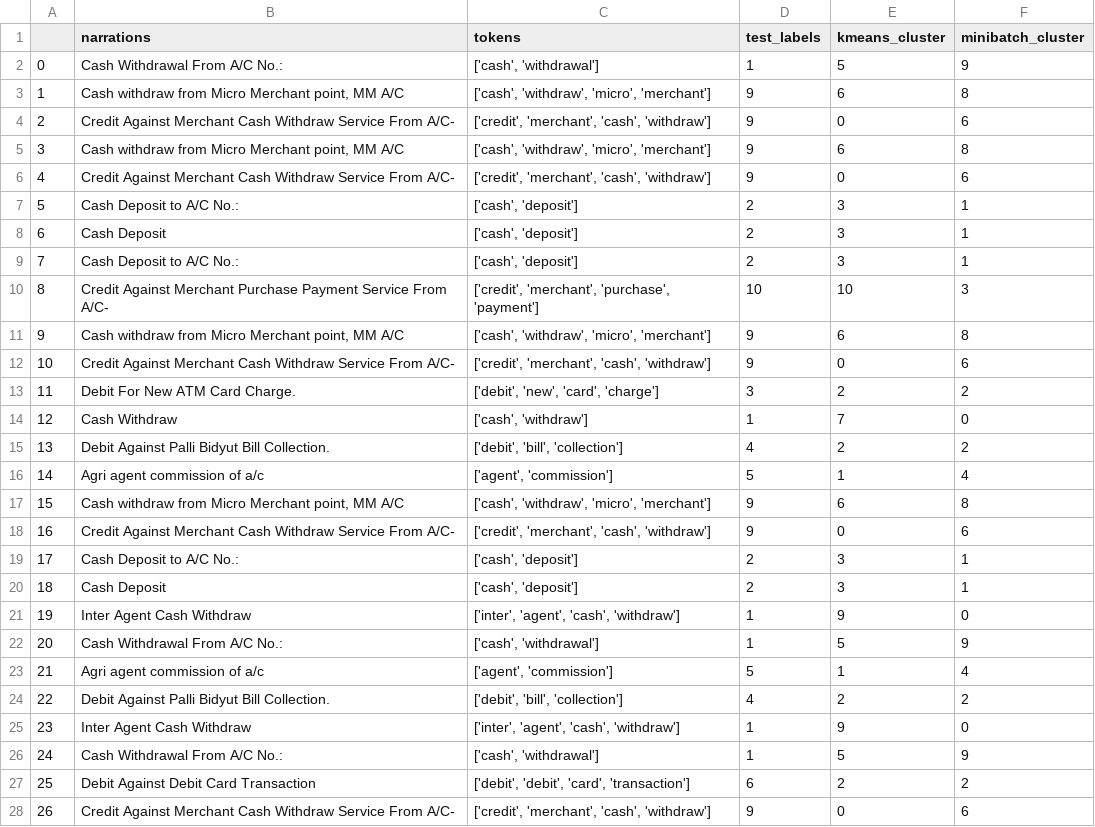
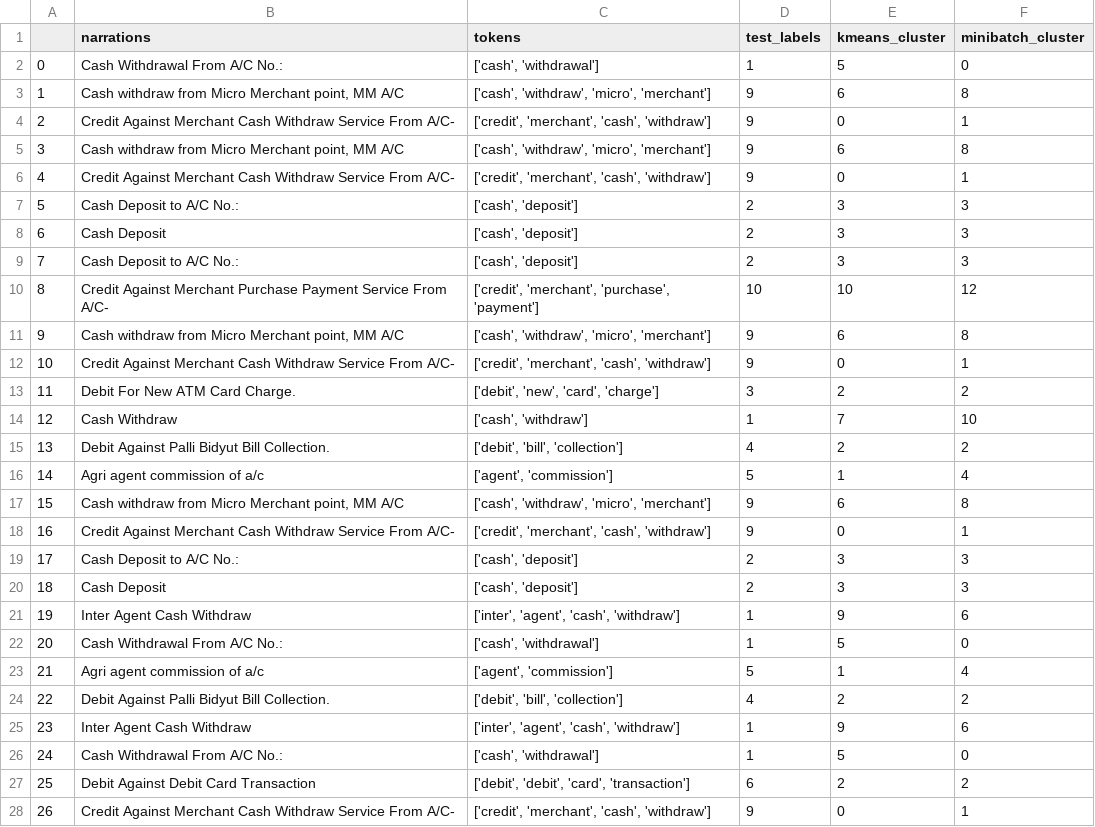
Before and after one commit to hishamcse/Business_Analytics_Transaction_Clustering, a CSV file: test_result.csv, drawn as a sheet; only a part is shown; the diff covers the shown part only.

Commit message:
Remove more irrelevant words for better clustering

```diff
--- a/test_result.csv
+++ b/test_result.csv
@@ -1,15 +1,15 @@
 ,narrations,tokens,test_labels,kmeans_cluster,minibatch_cluster
-0,Cash Withdrawal From A/C No.: ,"['cash', 'withdrawal']",1,5,9
+0,Cash Withdrawal From A/C No.: ,"['cash', 'withdrawal']",1,5,0
 1,"Cash withdraw from Micro Merchant point, MM A/C ","['cash', 'withdraw', 'micro', 'merchant']",9,6,8
-2,Credit Against Merchant Cash Withdraw Service From A/C-,"['credit', 'merchant', 'cash', 'withdraw']",9,0,6
+2,Credit Against Merchant Cash Withdraw Service From A/C-,"['credit', 'merchant', 'cash', 'withdraw']",9,0,1
 3,"Cash withdraw from Micro Merchant point, MM A/C ","['cash', 'withdraw', 'micro', 'merchant']",9,6,8
-4,Credit Against Merchant Cash Withdraw Service From A/C-,"['credit', 'merchant', 'cash', 'withdraw']",9,0,6
-5,Cash Deposit to A/C No.: ,"['cash', 'deposit']",2,3,1
-6,Cash Deposit,"['cash', 'deposit']",2,3,1
-7,Cash Deposit to A/C No.: ,"['cash', 'deposit']",2,3,1
-8,Credit Against Merchant Purchase Payment Service From A/C-,"['credit', 'merchant', 'purchase', 'payment']",10,10,3
+4,Credit Against Merchant Cash Withdraw Service From A/C-,"['credit', 'merchant', 'cash', 'withdraw']",9,0,1
+5,Cash Deposit to A/C No.: ,"['cash', 'deposit']",2,3,3
+6,Cash Deposit,"['cash', 'deposit']",2,3,3
+7,Cash Deposit to A/C No.: ,"['cash', 'deposit']",2,3,3
+8,Credit Against Merchant Purchase Payment Service From A/C-,"['credit', 'merchant', 'purchase', 'payment']",10,10,12
 9,"Cash withdraw from Micro Merchant point, MM A/C ","['cash', 'withdraw', 'micro', 'merchant']",9,6,8
-10,Credit Against Merchant Cash Withdraw Service From A/C-,"['credit', 'merchant', 'cash', 'withdraw']",9,0,6
+10,Credit Against Merchant Cash Withdraw Service From A/C-,"['credit', 'merchant', 'cash', 'withdraw']",9,0,1
 11,Debit For New ATM Card Charge.,"['debit', 'new', 'card', 'charge']",3,2,2
-12,Cash Withdraw,"['cash', 'withdraw']",1,7,0
+12,Cash Withdraw,"['cash', 'withdraw']",1,7,10
 13,Debit Against Palli Bidyut Bill Collection. ,"['debit', 'bill', 'collection']",4,2,2
@@ -17,12 +17,12 @@
 15,"Cash withdraw from Micro Merchant point, MM A/C ","['cash', 'withdraw', 'micro', 'merchant']",9,6,8
-16,Credit Against Merchant Cash Withdraw Service From A/C-,"['credit', 'merchant', 'cash', 'withdraw']",9,0,6
-17,Cash Deposit to A/C No.: ,"['cash', 'deposit']",2,3,1
-18,Cash Deposit,"['cash', 'deposit']",2,3,1
-19,Inter Agent Cash Withdraw,"['inter', 'agent', 'cash', 'withdraw']",1,9,0
-20,Cash Withdrawal From A/C No.: ,"['cash', 'withdrawal']",1,5,9
+16,Credit Against Merchant Cash Withdraw Service From A/C-,"['credit', 'merchant', 'cash', 'withdraw']",9,0,1
+17,Cash Deposit to A/C No.: ,"['cash', 'deposit']",2,3,3
+18,Cash Deposit,"['cash', 'deposit']",2,3,3
+19,Inter Agent Cash Withdraw,"['inter', 'agent', 'cash', 'withdraw']",1,9,6
+20,Cash Withdrawal From A/C No.: ,"['cash', 'withdrawal']",1,5,0
 21,Agri agent commission of a/c ,"['agent', 'commission']",5,1,4
 22,Debit Against Palli Bidyut Bill Collection. ,"['debit', 'bill', 'collection']",4,2,2
-23,Inter Agent Cash Withdraw,"['inter', 'agent', 'cash', 'withdraw']",1,9,0
-24,Cash Withdrawal From A/C No.: ,"['cash', 'withdrawal']",1,5,9
+23,Inter Agent Cash Withdraw,"['inter', 'agent', 'cash', 'withdraw']",1,9,6
+24,Cash Withdrawal From A/C No.: ,"['cash', 'withdrawal']",1,5,0
 25,Debit Against Debit Card Transaction,"['debit', 'debit', 'card', 'transaction']",6,2,2
-26,Credit Against Merchant Cash Withdraw Service From A/C-,"['credit', 'merchant', 'cash', 'withdraw']",9,0,6
+26,Credit Against Merchant Cash Withdraw Service From A/C-,"['credit', 'merchant', 'cash', 'withdraw']",9,0,1
```
Also changed, not shown: 21 edited cells elsewhere in this file, 1 other file.
